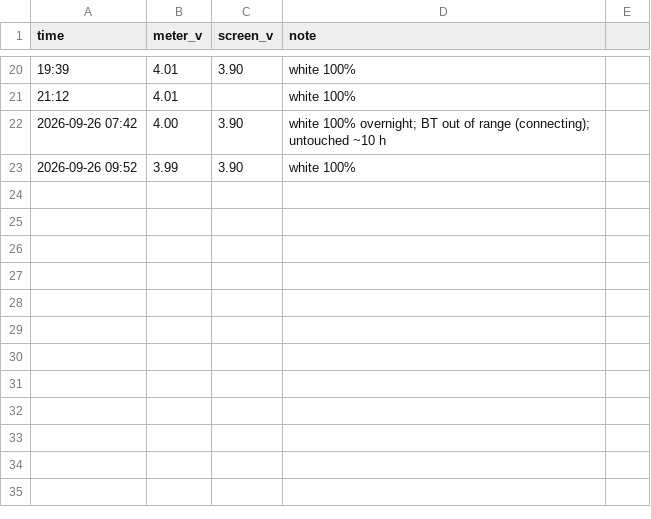
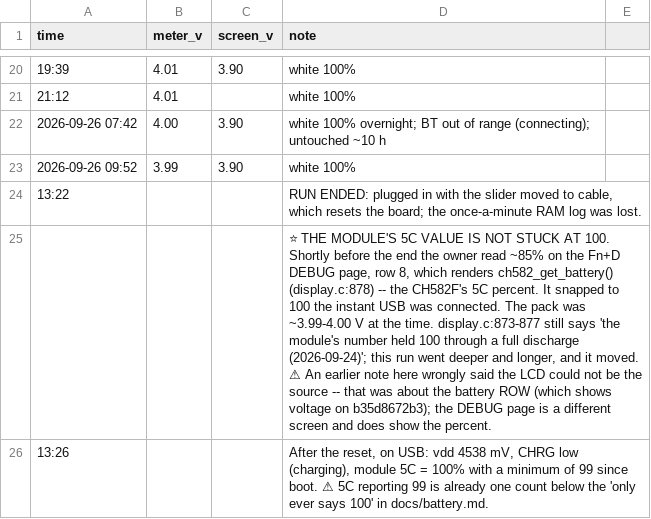
Before and after one commit to jdlien/ak820-pro, a CSV file: history/battery-2026-09-25/readings.csv, drawn as a sheet; only a part is shown, gaps mark what is left out; the diff names each change by its address in the sheet, - before the commit and + after, or states it on an @@ line.

```diff
--- a/history/battery-2026-09-25/readings.csv
+++ b/history/battery-2026-09-25/readings.csv
+row 24: 13:22 |  |  | RUN ENDED: plugged in with the slider moved to cable, which resets the board; the once-a-minute RAM log was lost.
+row 25:  |  |  | ⭐ THE MODULE'S 5C VALUE IS NOT STUCK AT 100. Shortly before the end the owner read ~85% on the Fn+D DEBUG page, row 8, which renders ch582_get_battery() (display.c:878) -- the CH582F's 5C percent. It snapped to 100 the instant USB was connected. The pack was ~3.99-4.00 V at the time. display.c:873-877 still says 'the module's number held 100 through a full discharge (2026-09-24)'; this run went deeper and longer, and it moved. ⚠ An earlier note here wrongly said the LCD could not be the source -- that was about the battery ROW (which shows voltage on b35d8672b3); the DEBUG page is a different screen and does show the percent.
+row 26: 13:26 |  |  | After the reset, on USB: vdd 4538 mV, CHRG low (charging), module 5C = 100% with a minimum of 99 since boot. ⚠ 5C reporting 99 is already one count below the 'only ever says 100' in docs/battery.md.
```
Also changed, not shown: 1 other file.
